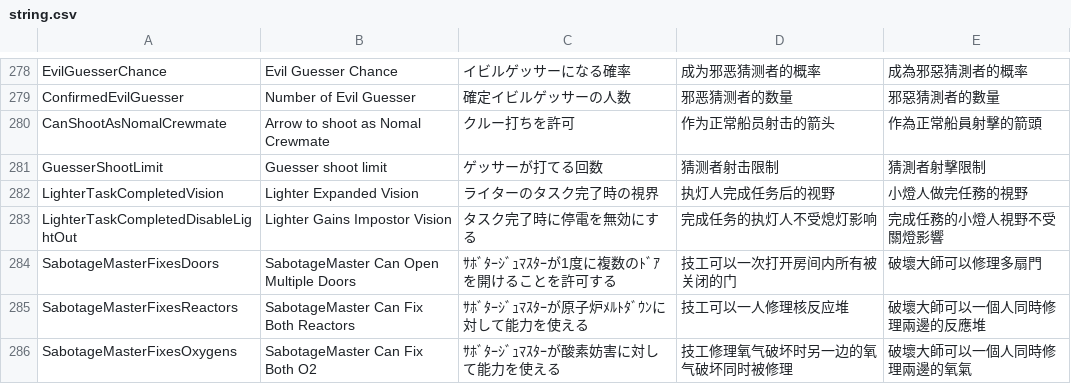
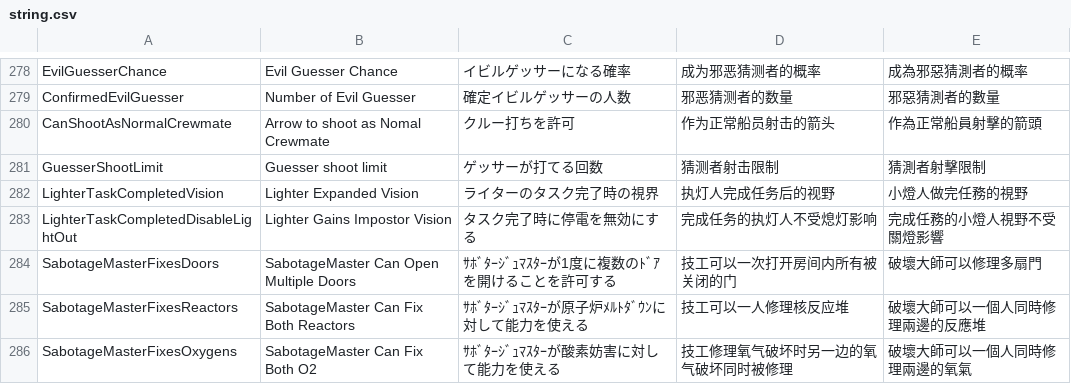
Before and after one commit to xyjx001/TownOfHost, a CSV file: Resources/string.csv, drawn as a sheet; only a part is shown, gaps mark what is left out.

```diff
--- a/Resources/string.csv
+++ b/Resources/string.csv
@@ -279,3 +279,3 @@ EvilGuesserChance,Evil Guesser Chance,イビルゲッサーになる確率,成
 ConfirmedEvilGuesser,Number of Evil Guesser,確定イビルゲッサーの人数,邪恶猜测者的数量,邪惡猜測者的數量
-CanShootAsNomalCrewmate,Arrow to shoot as Nomal Crewmate,クルー打ちを許可,作为正常船员射击的箭头,作為正常船員射擊的箭頭
+CanShootAsNormalCrewmate,Arrow to shoot as Nomal Crewmate,クルー打ちを許可,作为正常船员射击的箭头,作為正常船員射擊的箭頭
 GuesserShootLimit,Guesser shoot limit,ゲッサーが打てる回数,猜测者射击限制,猜測者射擊限制
```
Also changed, not shown: 2 other files.
